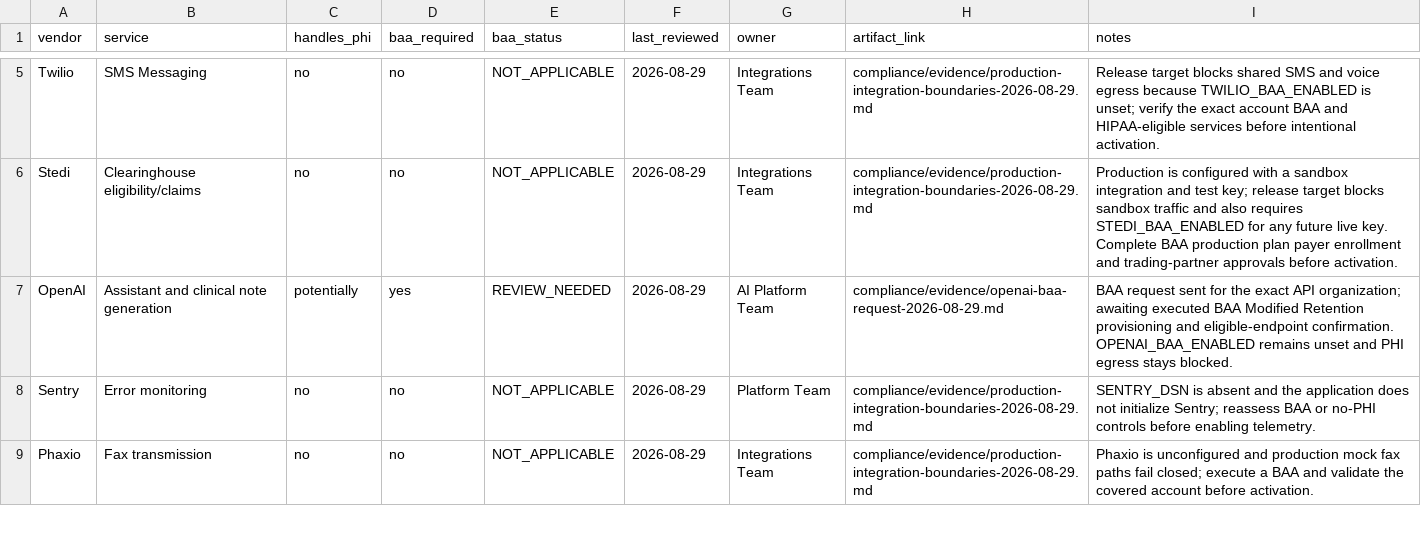
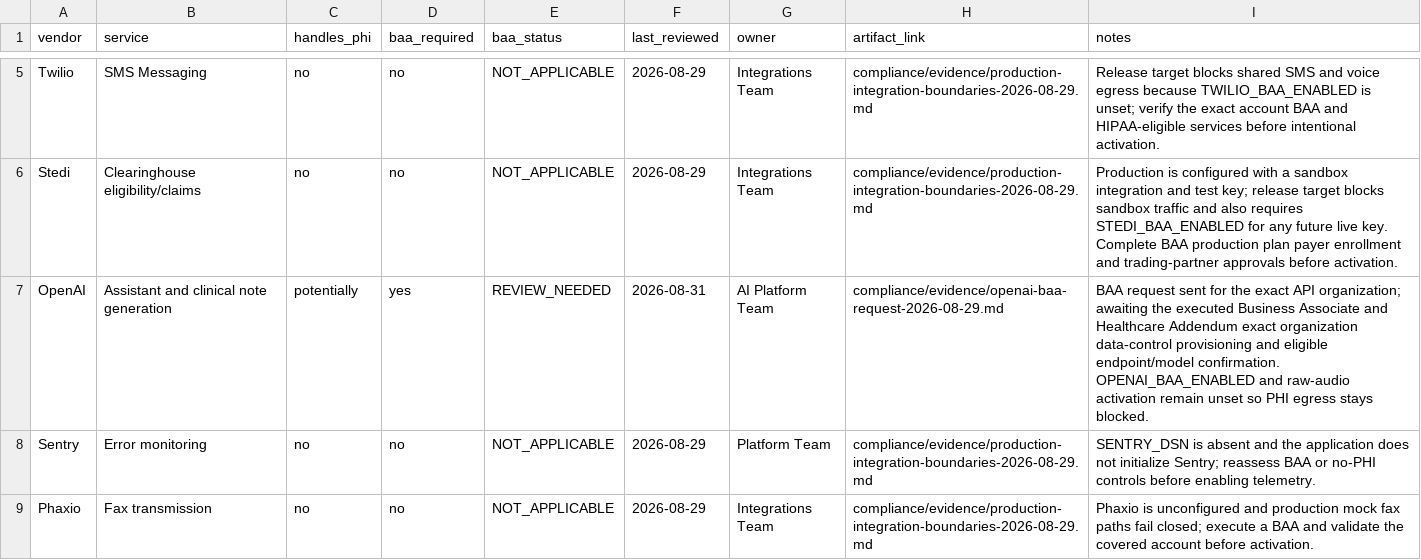
Before and after one commit to Dan40000000/dermatology-ehr, a CSV file: compliance/evidence/vendor-baa-inventory.csv, drawn as a sheet; only a part is shown, gaps mark what is left out.

Commit message:
Require exact OpenAI PHI scope attestation

```diff
--- a/compliance/evidence/vendor-baa-inventory.csv
+++ b/compliance/evidence/vendor-baa-inventory.csv
@@ -6,3 +6,3 @@ Twilio,SMS Messaging,no,no,NOT_APPLICABLE,2026-08-29,Integrations Team,complianc
 Stedi,Clearinghouse eligibility/claims,no,no,NOT_APPLICABLE,2026-08-29,Integrations Team,compliance/evidence/production-integration-boundaries-2026-08-29.md,Production is configured with a sandbox integration and test key; release target blocks sandbox traffic and also requires STEDI_BAA_ENABLED for any future live key. Complete BAA production plan payer enrollment and trading-partner approvals before activation.
-OpenAI,Assistant and clinical note generation,potentially,yes,REVIEW_NEEDED,2026-08-29,AI Platform Team,compliance/evidence/openai-baa-request-2026-08-29.md,BAA request sent for the exact API organization; awaiting executed BAA Modified Retention provisioning and eligible-endpoint confirmation. OPENAI_BAA_ENABLED remains unset and PHI egress stays blocked.
+OpenAI,Assistant and clinical note generation,potentially,yes,REVIEW_NEEDED,2026-08-31,AI Platform Team,compliance/evidence/openai-baa-request-2026-08-29.md,BAA request sent for the exact API organization; awaiting the executed Business Associate and Healthcare Addendum exact organization data-control provisioning and eligible endpoint/model confirmation. OPENAI_BAA_ENABLED and raw-audio activation remain unset so PHI egress stays blocked.
 Sentry,Error monitoring,no,no,NOT_APPLICABLE,2026-08-29,Platform Team,compliance/evidence/production-integration-boundaries-2026-08-29.md,SENTRY_DSN is absent and the application does not initialize Sentry; reassess BAA or no-PHI controls before enabling telemetry.
```
Also changed, not shown: 21 other files.
